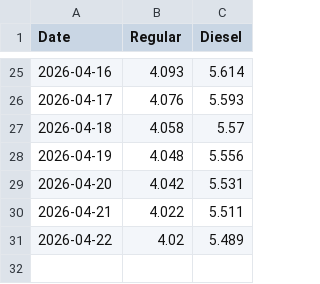
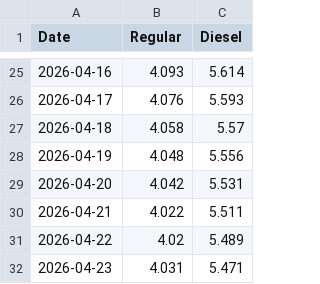
Before and after one commit to cbs-news-data/gas-prices, a CSV file: data/aaa_historical_gas_prices_30days.csv, drawn as a sheet; only a part is shown, gaps mark what is left out.

```diff
--- a/data/aaa_historical_gas_prices_30days.csv
+++ b/data/aaa_historical_gas_prices_30days.csv
@@ -31 +31,2 @@
 2026-04-22,4.02,5.489
+2026-04-23,4.031,5.471
```
Also changed, not shown: data/aaa_historical_gas_prices.csv, data/aaa_historical_gas_prices_1year.csv, 3 other files.
